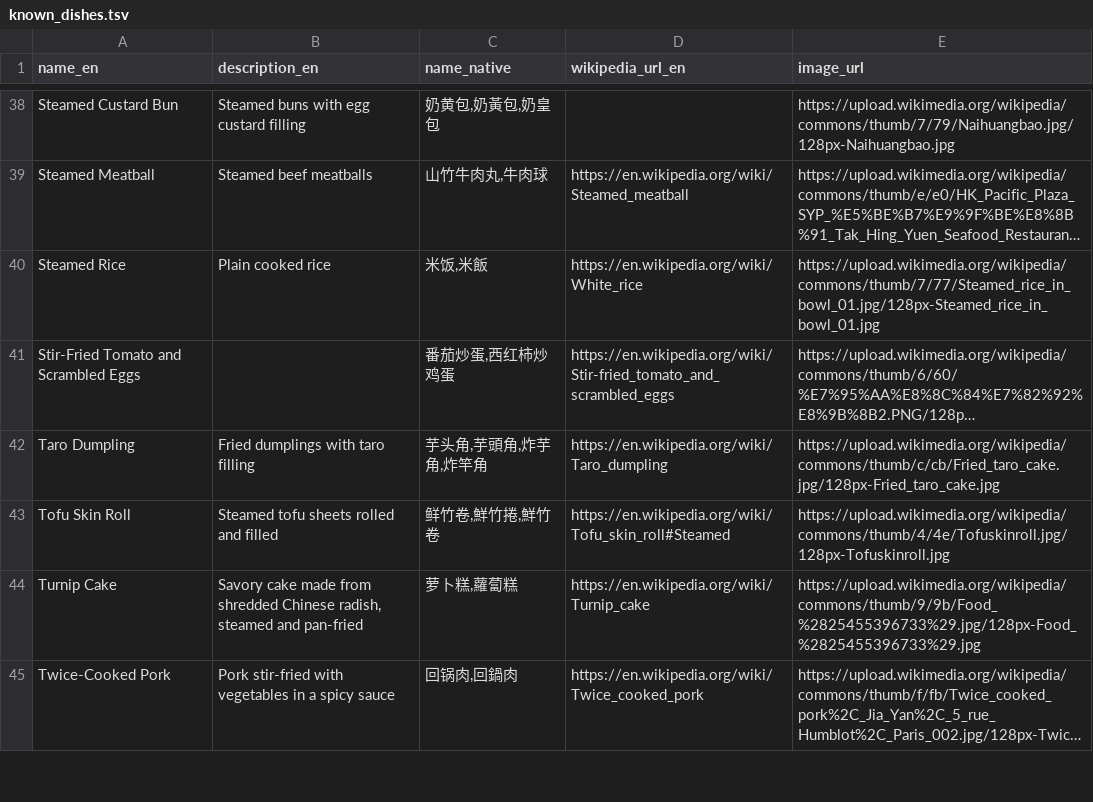
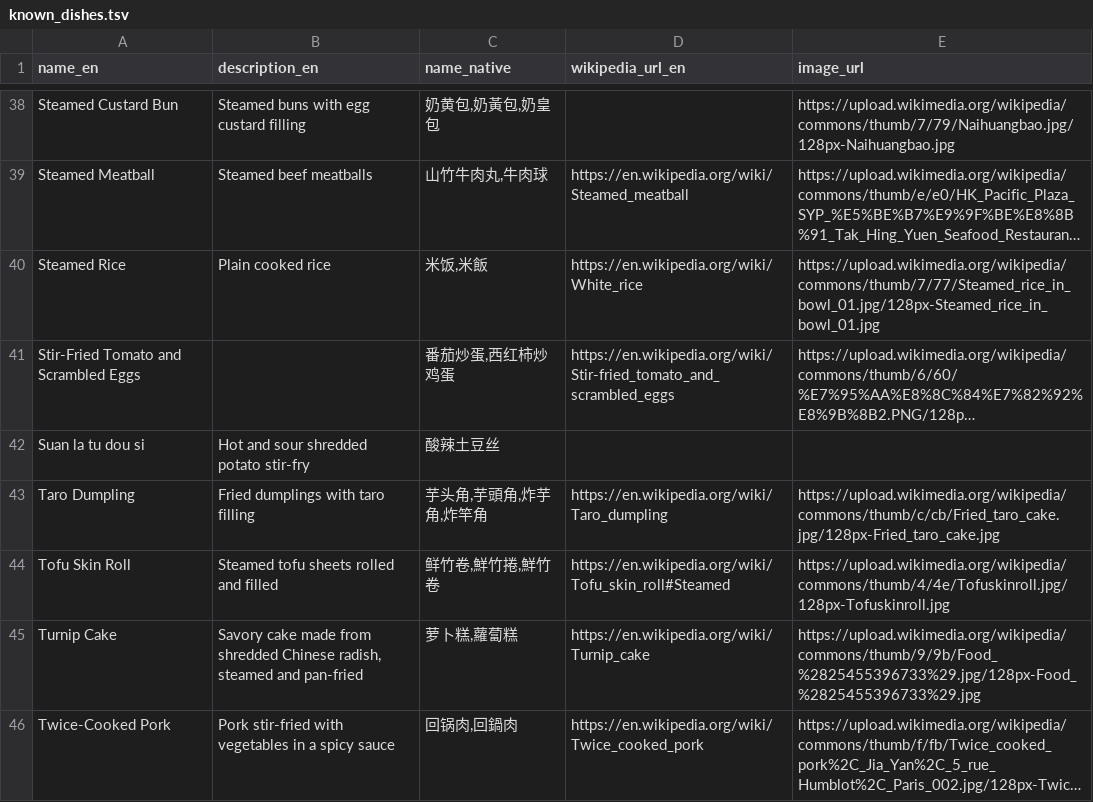
Before and after one commit to FoodTBD/menudb, a TSV file: known_dishes.tsv, drawn as a sheet; only a part is shown, gaps mark what is left out; long unchanged cells end in …; the diff names each change by its address in the sheet, - before the commit and + after, or states it on an @@ line.

```diff
--- a/known_dishes.tsv
+++ b/known_dishes.tsv
+row 42: Suan la tu dou si | Hot and sour shredded potato stir-fry | 酸辣土豆丝
```
Also changed, not shown: 15 other files.
